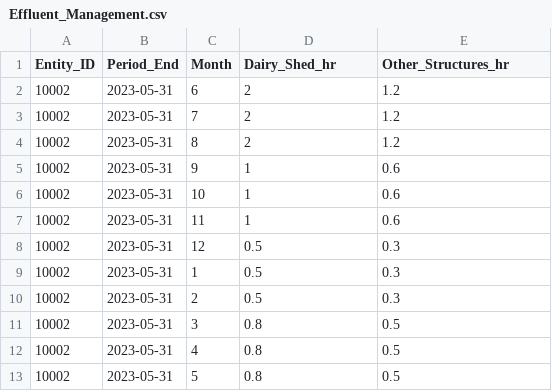
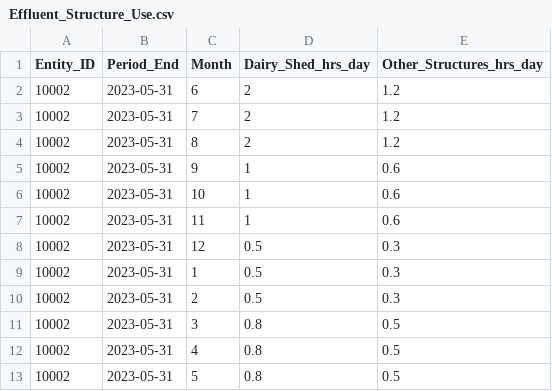
Before and after one commit to Ministry-for-Primary-Industries/FarmEmissionsModel, a CSV file: data_input_example/Effluent_Structure_Use.csv (was data_input_example/Effluent_Management.csv), drawn as a sheet.

Commit message:
refactor!: rename effluent input tables and columns to improve clarity and alignment with naming convention

```diff
--- a/data_input_example/Effluent_Management.csv
+++ b/data_input_example/Effluent_Structure_Use.csv
@@ -1,2 +1,2 @@
-Entity_ID,Period_End,Month,Dairy_Shed_hr,Other_Structures_hr
+Entity_ID,Period_End,Month,Dairy_Shed_hrs_day,Other_Structures_hrs_day
 10002,2023-05-31,6,2,1.2
```
Also changed, not shown: 4 other files.
